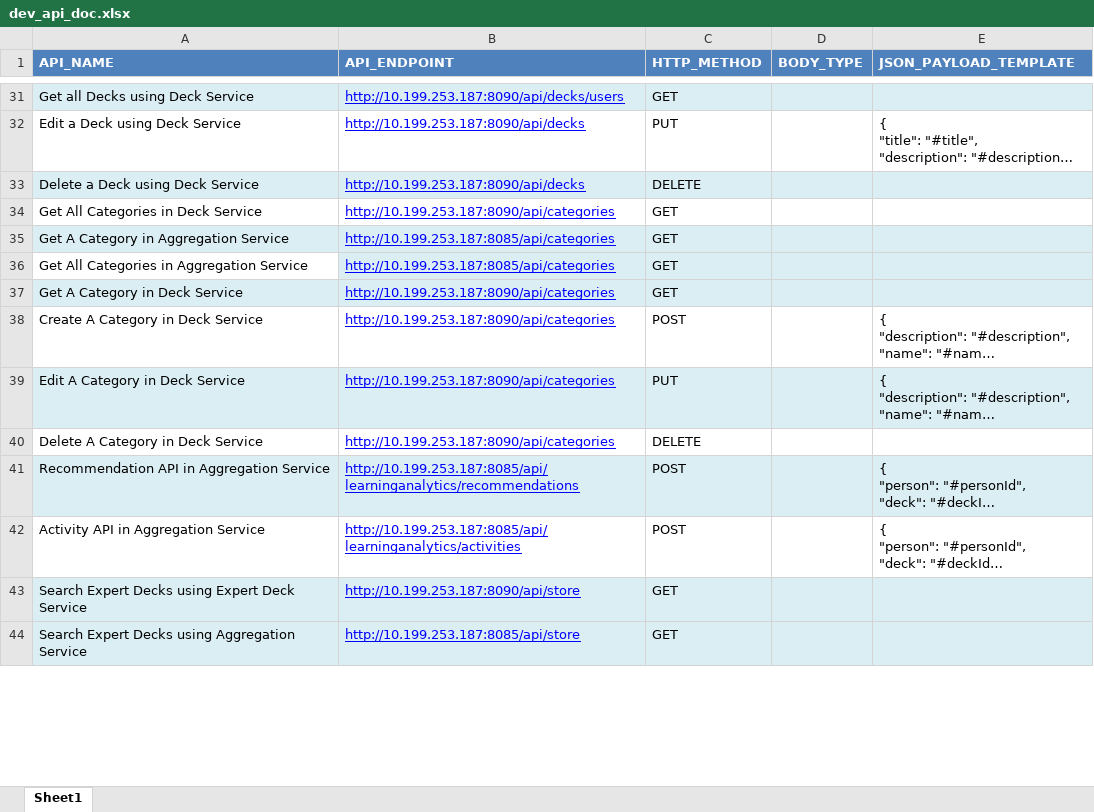
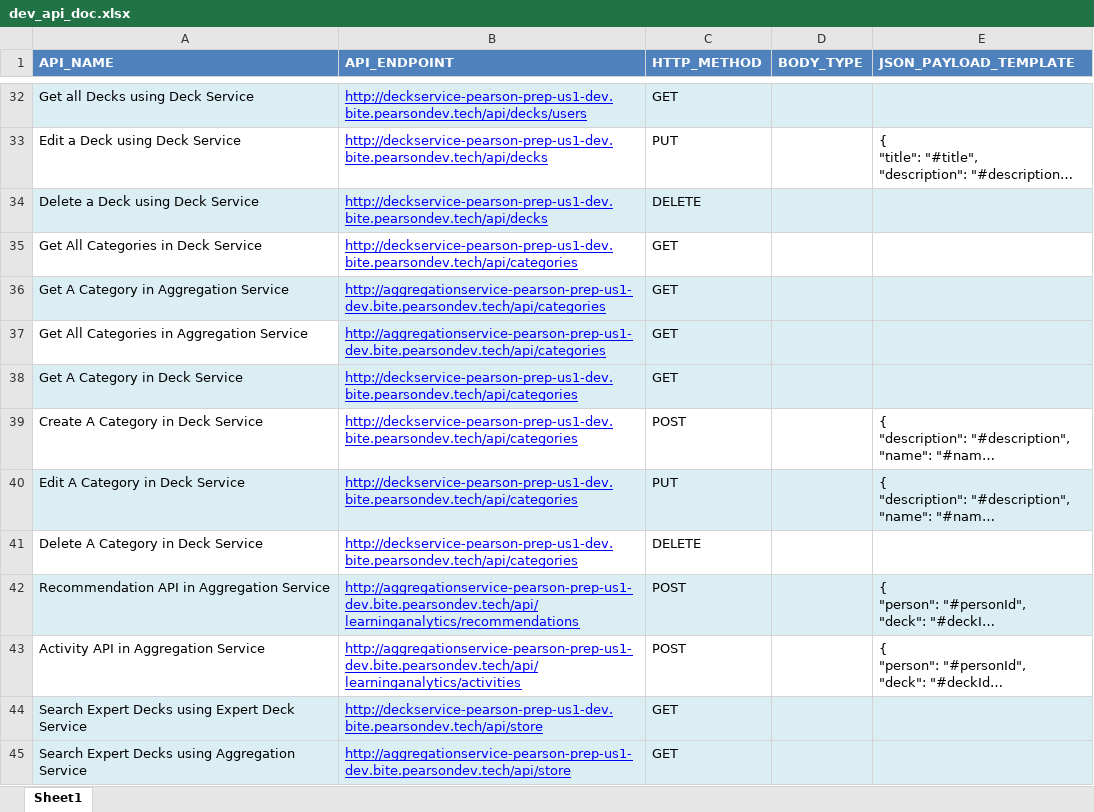
Before and after one commit to osandadeshan/maxsoft-intelliapi, an Excel workbook: resources/api_document/dev_api_doc.xlsx, sheet Sheet1, drawn as a sheet; only a part is shown, gaps mark what is left out; long unchanged cells end in …; values as stored, in another font and other column widths than the file's, no borders; addresses are those after the commit; the diff covers the shown part only; the diff names each change by its address in the sheet, - before the commit and + after, or states it on an @@ line.

```diff
--- a/resources/api_document/dev_api_doc.xlsx (sheet Sheet1)
+++ b/resources/api_document/dev_api_doc.xlsx (sheet Sheet1)
-B32 (API_ENDPOINT): http://10.199.253.187:8090/api/decks/users
+B32 (API_ENDPOINT): http://deckservice-pearson-prep-us1-dev.bite.pearsondev.tech/api/decks/users
-B33:B34 (API_ENDPOINT): http://10.199.253.187:8090/api/decks
+B33:B34 (API_ENDPOINT): http://deckservice-pearson-prep-us1-dev.bite.pearsondev.tech/api/decks
-B35 (API_ENDPOINT): http://10.199.253.187:8090/api/categories
+B35 (API_ENDPOINT): http://deckservice-pearson-prep-us1-dev.bite.pearsondev.tech/api/categories
-B36:B37 (API_ENDPOINT): http://10.199.253.187:8085/api/categories
+B36:B37 (API_ENDPOINT): http://aggregationservice-pearson-prep-us1-dev.bite.pearsondev.tech/api/categories
-B38:B41 (API_ENDPOINT): http://10.199.253.187:8090/api/categories
+B38:B41 (API_ENDPOINT): http://deckservice-pearson-prep-us1-dev.bite.pearsondev.tech/api/categories
-B42 (API_ENDPOINT): http://10.199.253.187:8085/api/learninganalytics/recommendations
+B42 (API_ENDPOINT): http://aggregationservice-pearson-prep-us1-dev.bite.pearsondev.tech/api/learninganalytics/recommendations
-B43 (API_ENDPOINT): http://10.199.253.187:8085/api/learninganalytics/activities
+B43 (API_ENDPOINT): http://aggregationservice-pearson-prep-us1-dev.bite.pearsondev.tech/api/learninganalytics/activities
-B44 (API_ENDPOINT): http://10.199.253.187:8090/api/store
+B44 (API_ENDPOINT): http://deckservice-pearson-prep-us1-dev.bite.pearsondev.tech/api/store
-B45 (API_ENDPOINT): http://10.199.253.187:8085/api/store
+B45 (API_ENDPOINT): http://aggregationservice-pearson-prep-us1-dev.bite.pearsondev.tech/api/store
```
Also changed, not shown: 6 added rows and 59 edited cells elsewhere in this sheet, resources/api_document/qa_api_doc.xlsx, resources/api_document/staging_api_doc.xlsx, 3 other files.
